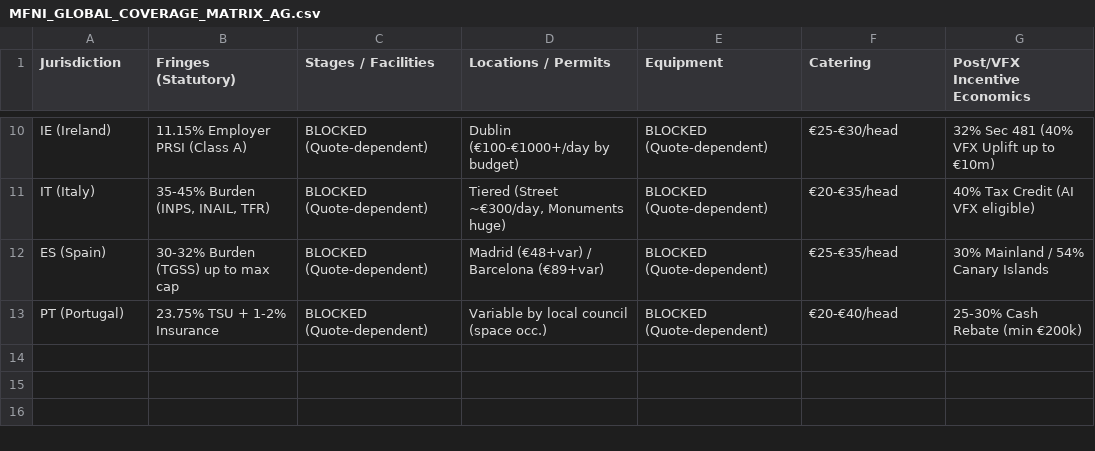
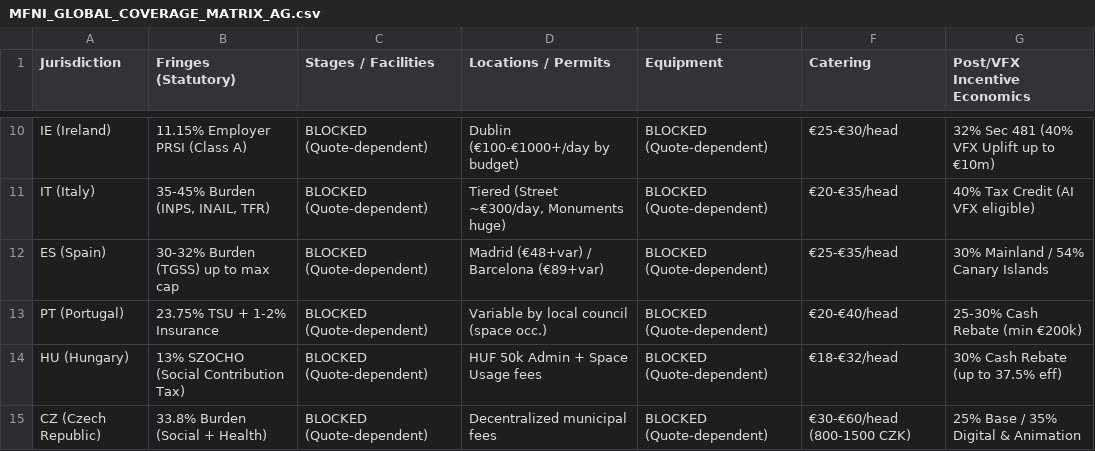
Before and after one commit to surajgohill-oss/Frametax, a CSV file: docs/validation/MFNI_GLOBAL_COVERAGE_MATRIX_AG.csv, drawn as a sheet; only a part is shown, gaps mark what is left out; the diff names each change by its address in the sheet, - before the commit and + after, or states it on an @@ line.

```diff
--- a/docs/validation/MFNI_GLOBAL_COVERAGE_MATRIX_AG.csv
+++ b/docs/validation/MFNI_GLOBAL_COVERAGE_MATRIX_AG.csv
+row 14: HU (Hungary) | 13% SZOCHO (Social Contribution Tax) | BLOCKED (Quote-dependent) | HUF 50k Admin + Space Usage fees | BLOCKED (Quote-dependent) | €18-€32/head | 30% Cash Rebate (up to 37.5% eff)
+row 15: CZ (Czech Republic) | 33.8% Burden (Social + Health) | BLOCKED (Quote-dependent) | Decentralized municipal fees | BLOCKED (Quote-dependent) | €30-€60/head (800-1500 CZK) | 25% Base / 35% Digital & Animation
```
Also changed, not shown: 1 other file.
